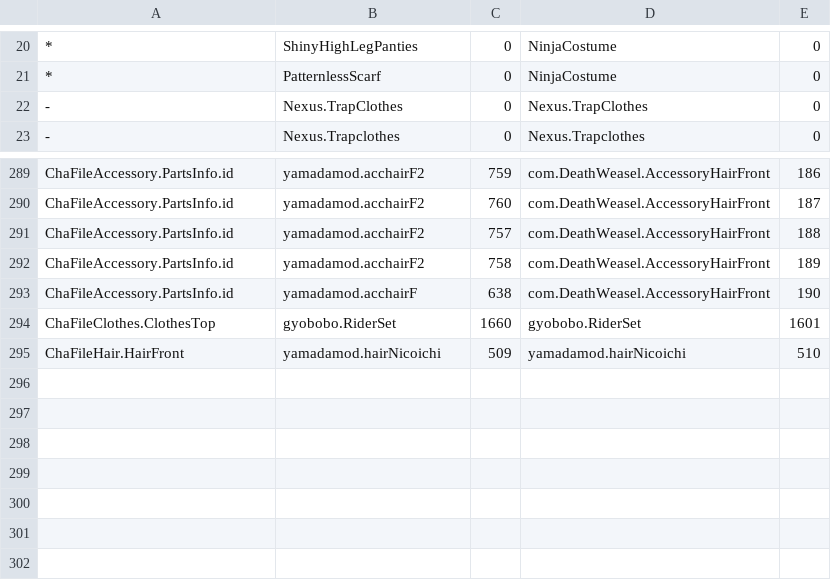
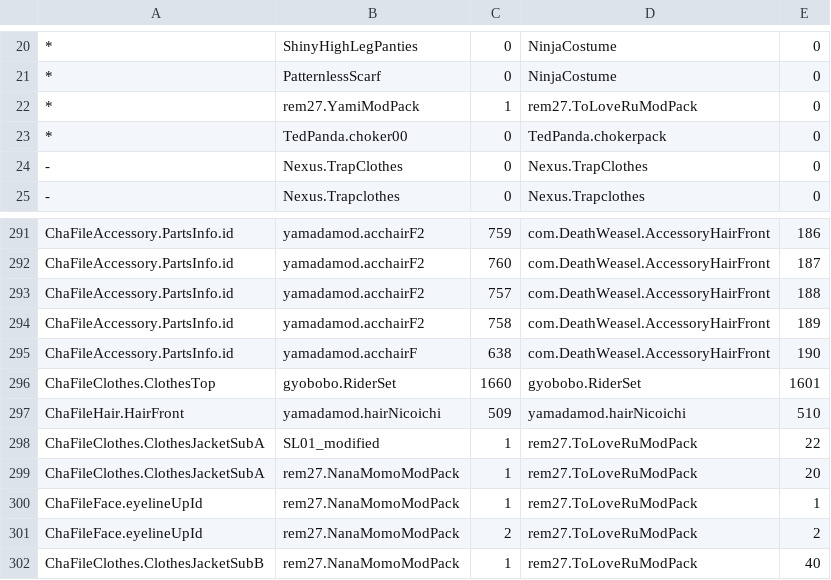
Before and after one commit to IllusionMods/KK_Plugins, a CSV file: KK_GUIDMigration/KK_GUIDMigration.csv, drawn as a sheet; only a part is shown, gaps mark what is left out; the diff names each change by its address in the sheet, - before the commit and + after, or states it on an @@ line.

Commit message:
Update mirgation info

```diff
--- a/KK_GUIDMigration/KK_GUIDMigration.csv
+++ b/KK_GUIDMigration/KK_GUIDMigration.csv
+row 22: * | rem27.YamiModPack | 1 | rem27.ToLoveRuModPack | 0
+row 23: * | TedPanda.choker00 | 0 | TedPanda.chokerpack | 0
+row 298: ChaFileClothes.ClothesJacketSubA | SL01_modified | 1 | rem27.ToLoveRuModPack | 22
+row 299: ChaFileClothes.ClothesJacketSubA | rem27.NanaMomoModPack | 1 | rem27.ToLoveRuModPack | 20
+row 300: ChaFileFace.eyelineUpId | rem27.NanaMomoModPack | 1 | rem27.ToLoveRuModPack | 1
+row 301: ChaFileFace.eyelineUpId | rem27.NanaMomoModPack | 2 | rem27.ToLoveRuModPack | 2
+row 302: ChaFileClothes.ClothesJacketSubB | rem27.NanaMomoModPack | 1 | rem27.ToLoveRuModPack | 40
```
